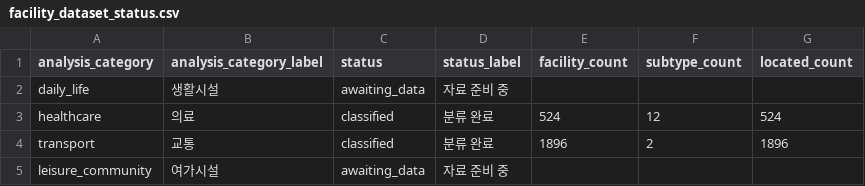
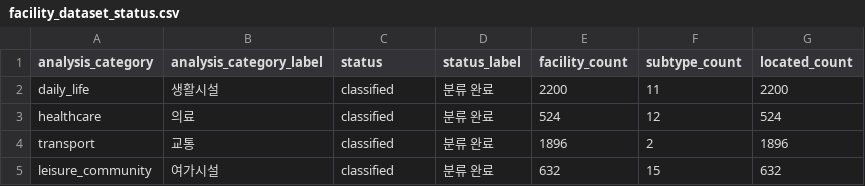
Before and after one commit to rnxodnd/honsal-index, a CSV file: data/processed/facility_dataset_status.csv, drawn as a sheet.

```diff
--- a/data/processed/facility_dataset_status.csv
+++ b/data/processed/facility_dataset_status.csv
@@ -1,5 +1,5 @@
 analysis_category,analysis_category_label,status,status_label,facility_count,subtype_count,located_count
-daily_life,생활시설,awaiting_data,자료 준비 중,,,
+daily_life,생활시설,classified,분류 완료,2200,11,2200
 healthcare,의료,classified,분류 완료,524,12,524
 transport,교통,classified,분류 완료,1896,2,1896
-leisure_community,여가시설,awaiting_data,자료 준비 중,,,
+leisure_community,여가시설,classified,분류 완료,632,15,632
```
Also changed, not shown: data/processed/facility_type_catalog.csv, 13 other files.
